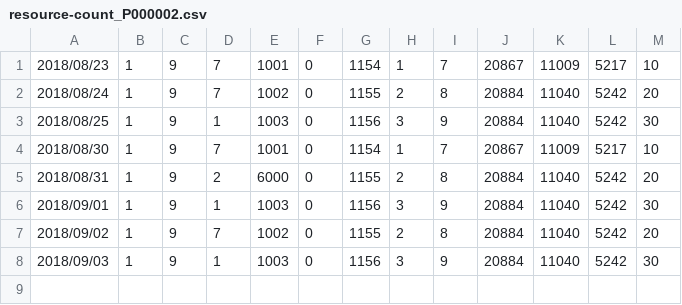
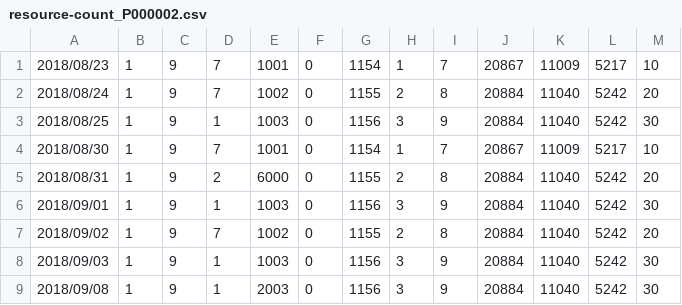
Before and after one commit to gdh1829/Study-Note, a CSV file: 999_samples_for_testing/resource-count_P000002.csv, drawn as a sheet; the diff names each change by its address in the sheet, - before the commit and + after, or states it on an @@ line.

```diff
--- a/999_samples_for_testing/resource-count_P000002.csv
+++ b/999_samples_for_testing/resource-count_P000002.csv
+row 9: 2018/09/08 | 1 | 9 | 1 | 2003 | 0 | 1156 | 3 | 9 | 20884 | 11040 | 5242 | 30
```
Also changed, not shown: 999_samples_for_testing/resource-count_P000000.csv, 999_samples_for_testing/resource-count_P000001.csv.
